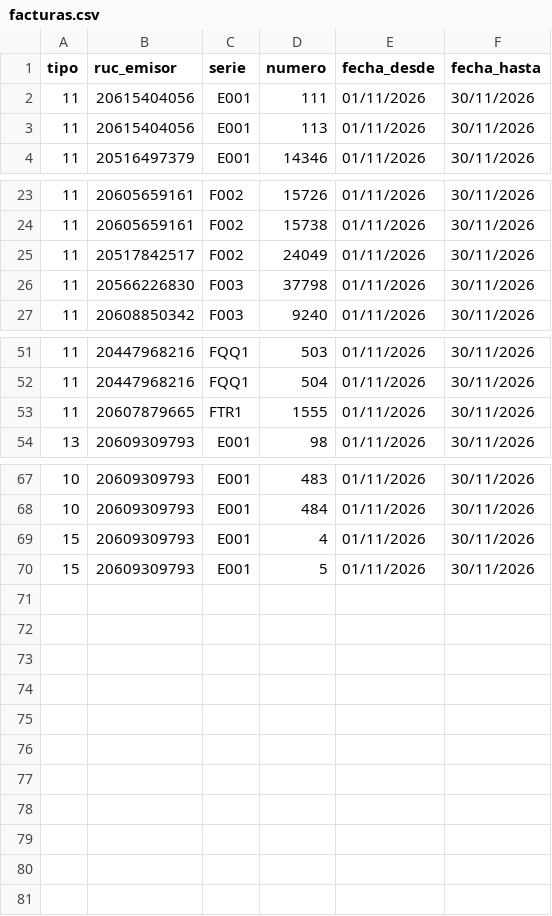
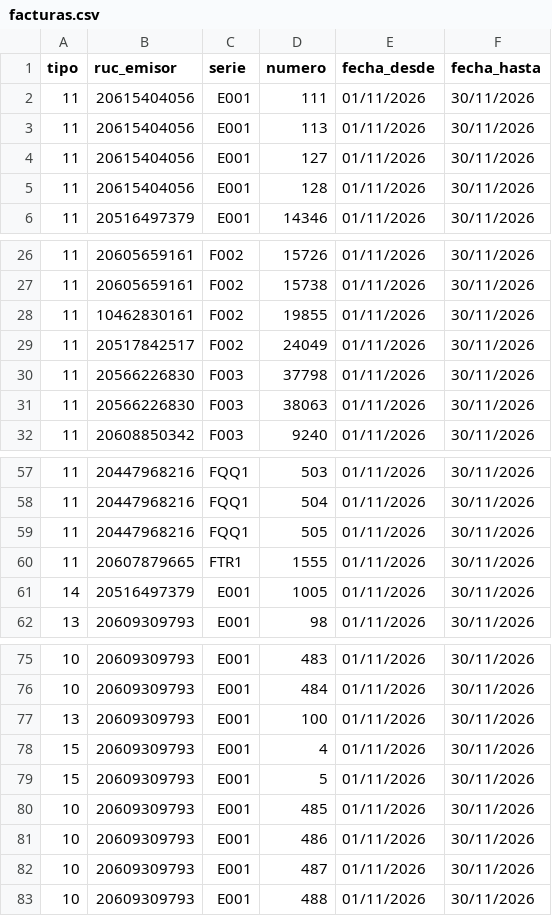
Before and after one commit to Aquivan/Claude, a CSV file: sire/20609309793/facturas.csv, drawn as a sheet; only a part is shown, gaps mark what is left out; the diff covers the shown part only; the diff names each change by its address in the sheet, - before the commit and + after, or states it on an @@ line.

```diff
--- a/sire/20609309793/facturas.csv
+++ b/sire/20609309793/facturas.csv
+row 4: 11 | 20615404056 | E001 | 127 | 01/11/2026 | 30/11/2026
+row 5: 11 | 20615404056 | E001 | 128 | 01/11/2026 | 30/11/2026
+row 28: 11 | 10462830161 | F002 | 19855 | 01/11/2026 | 30/11/2026
+row 31: 11 | 20566226830 | F003 | 38063 | 01/11/2026 | 30/11/2026
+row 59: 11 | 20447968216 | FQQ1 | 505 | 01/11/2026 | 30/11/2026
+row 61: 14 | 20516497379 | E001 | 1005 | 01/11/2026 | 30/11/2026
+row 77: 13 | 20609309793 | E001 | 100 | 01/11/2026 | 30/11/2026
+row 80: 10 | 20609309793 | E001 | 485 | 01/11/2026 | 30/11/2026
+row 81: 10 | 20609309793 | E001 | 486 | 01/11/2026 | 30/11/2026
+row 82: 10 | 20609309793 | E001 | 487 | 01/11/2026 | 30/11/2026
+row 83: 10 | 20609309793 | E001 | 488 | 01/11/2026 | 30/11/2026
```
Also changed, not shown: 2 added rows elsewhere in this file, sire/20609309793/historico/202611/compras_propuesta.csv, sire/20609309793/historico/202611/reporte_parseado.csv, 41 other files.
